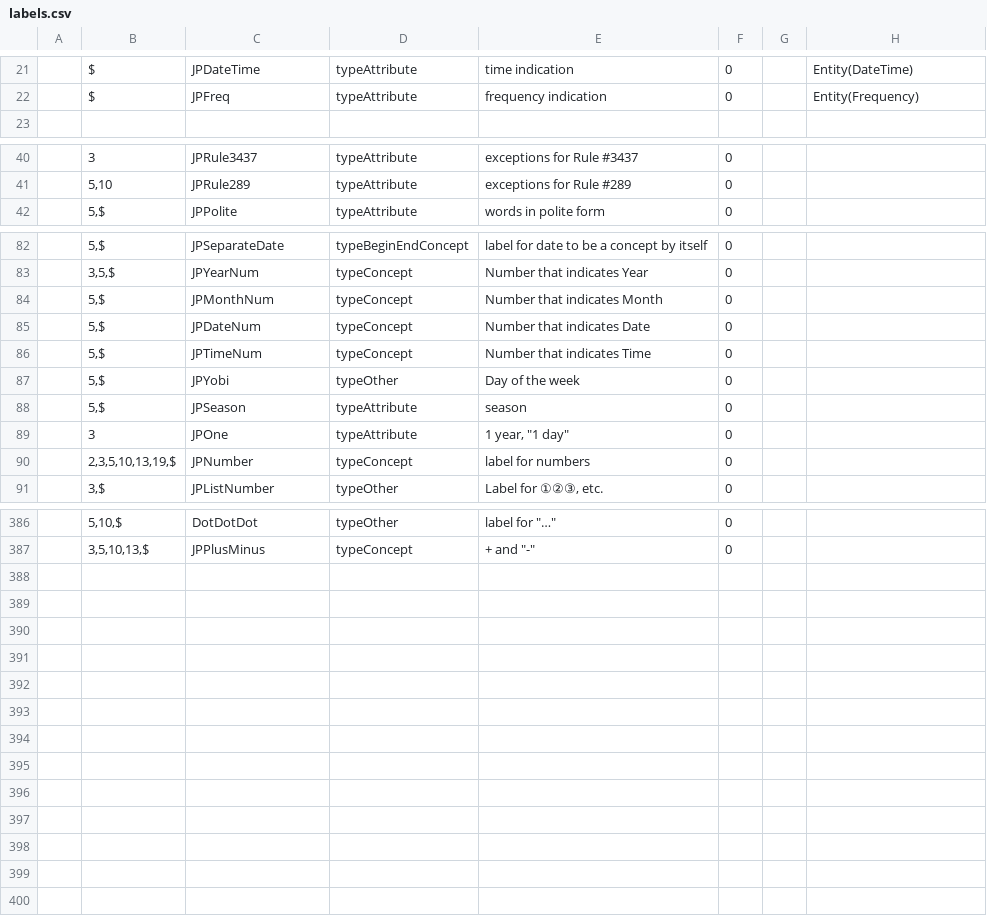
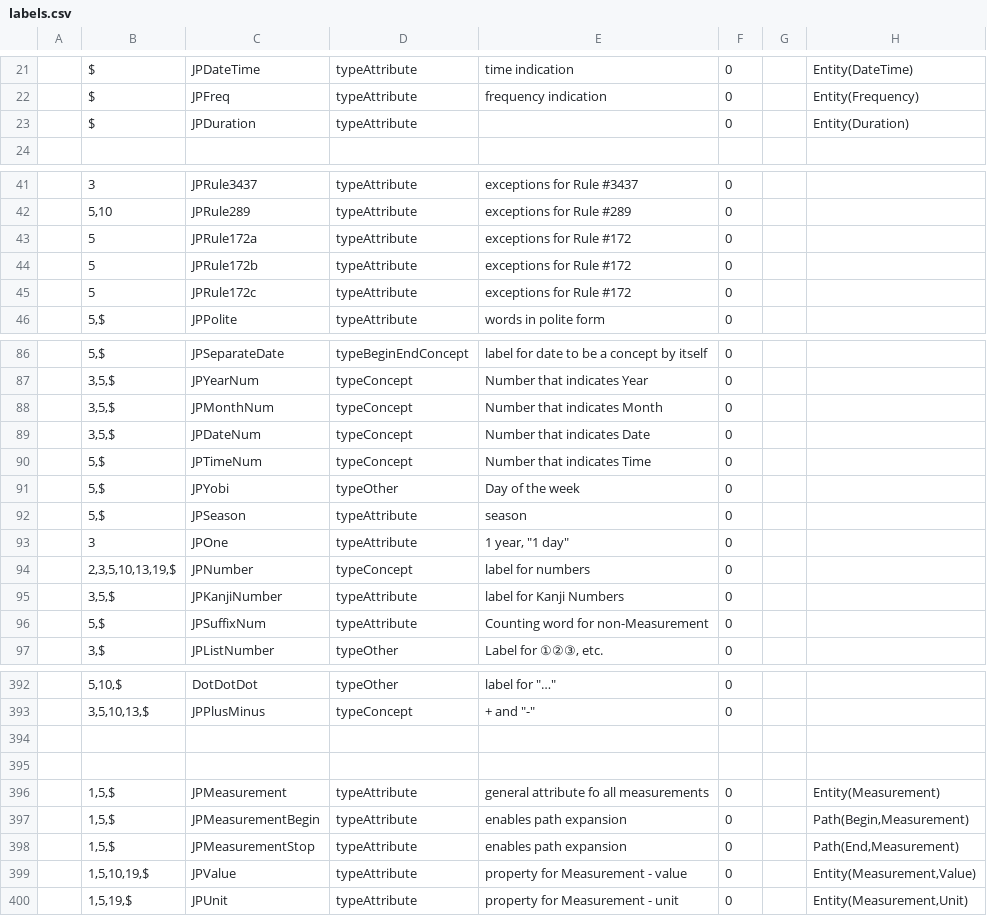
Before and after one commit to intersystems/iknow, a CSV file: language_models/ja/labels.csv, drawn as a sheet; only a part is shown, gaps mark what is left out; the diff covers the shown part only.

```diff
--- a/language_models/ja/labels.csv
+++ b/language_models/ja/labels.csv
@@ -22,2 +22,3 @@
 ;$;JPFreq;typeAttribute;frequency indication;0;;Entity(Frequency)
+;$;JPDuration;typeAttribute;;0;;Entity(Duration)
 
@@ -41,2 +42,5 @@
 ;5,10;JPRule289;typeAttribute;exceptions for Rule #289;0;;
+;5;JPRule172a;typeAttribute;exceptions for Rule #172;0;;
+;5;JPRule172b;typeAttribute;exceptions for Rule #172;0;;
+;5;JPRule172c;typeAttribute;exceptions for Rule #172;0;;
 ;5,$;JPPolite;typeAttribute;words in polite form;0;;
@@ -83,4 +87,4 @@
 ;3,5,$;JPYearNum;typeConcept;Number that indicates Year;0;;
-;5,$;JPMonthNum;typeConcept;Number that indicates Month;0;;
-;5,$;JPDateNum;typeConcept;Number that indicates Date;0;;
+;3,5,$;JPMonthNum;typeConcept;Number that indicates Month;0;;
+;3,5,$;JPDateNum;typeConcept;Number that indicates Date;0;;
 ;5,$;JPTimeNum;typeConcept;Number that indicates Time;0;;
@@ -90,2 +94,4 @@
 ;2,3,5,10,13,19,$;JPNumber;typeConcept;label for numbers;0;;
+;3,5,$;JPKanjiNumber;typeAttribute;label for Kanji Numbers;0;;
+;5,$;JPSuffixNum;typeAttribute;Counting word for non-Measurement;0;;
 ;3,$;JPListNumber;typeOther;Label for ①②③, etc.;0;;
@@ -387 +393,8 @@
 ;3,5,10,13,$;JPPlusMinus;typeConcept;"+" and "-";0;;
+
+
+;1,5,$;JPMeasurement;typeAttribute;general attribute fo all measurements;0;;Entity(Measurement)
+;1,5,$;JPMeasurementBegin;typeAttribute;enables path expansion;0;;Path(Begin,Measurement)
+;1,5,$;JPMeasurementStop;typeAttribute;enables path expansion;0;;Path(End,Measurement)
+;1,5,10,19,$;JPValue;typeAttribute;property for Measurement - value;0;;Entity(Measurement,Value)
+;1,5,19,$;JPUnit;typeAttribute;property for Measurement - unit;0;;Entity(Measurement,Unit)
```
Also changed, not shown: 7 edited cells elsewhere in this file, language_models/ja/rules.csv, 15 other files.
